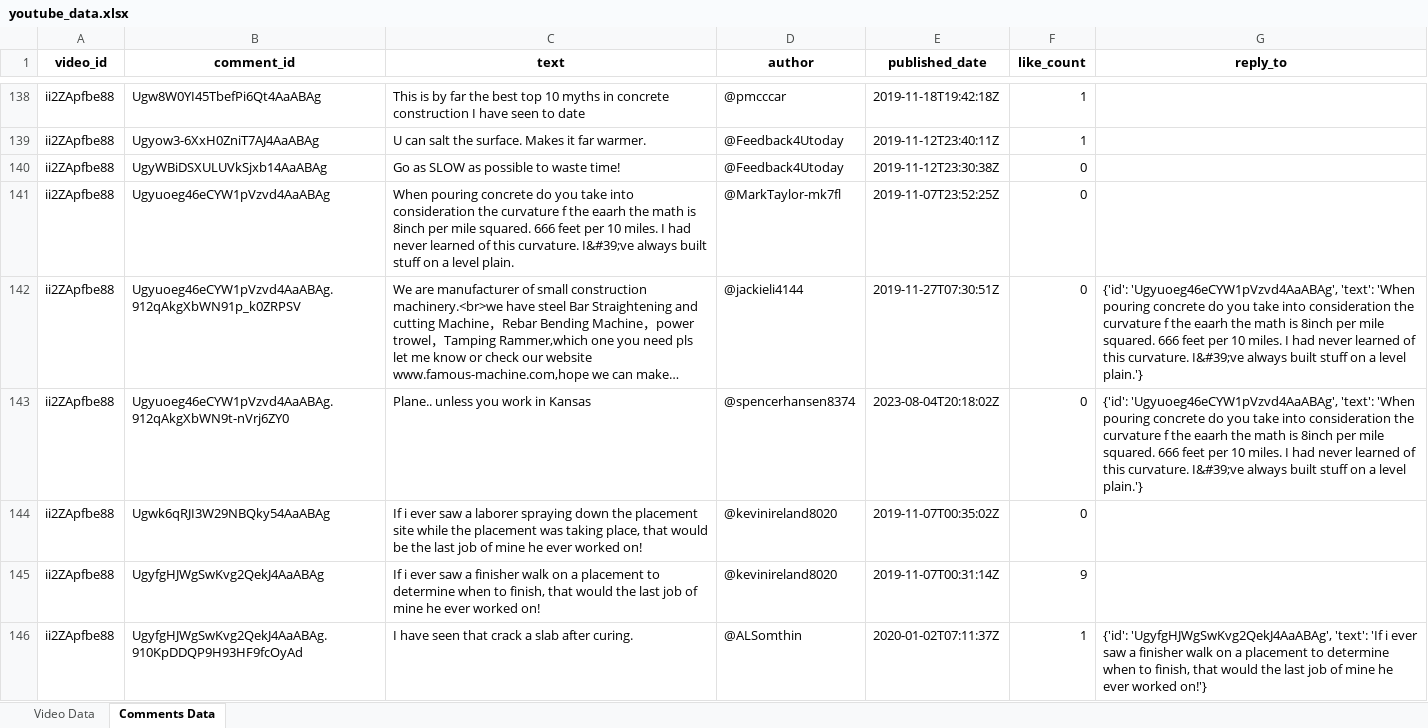
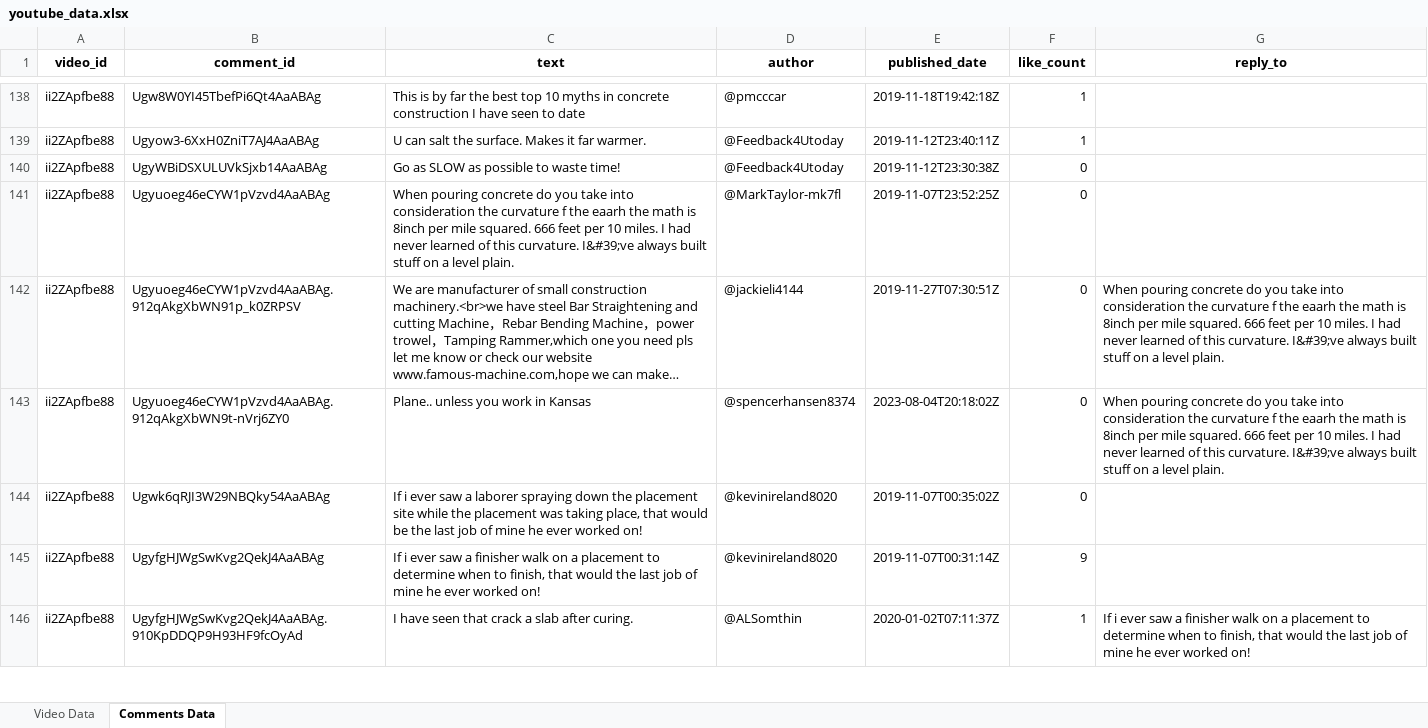
Before and after one commit to Shaheen1906/youtube-data-fetcher, an Excel workbook: youtube_data.xlsx, sheet Comments Data, drawn as a sheet; only a part is shown, gaps mark what is left out; long unchanged cells end in …; values as stored, in another font and other column widths than the file's, no borders; the diff covers the shown part only; the diff names each change by its address in the sheet, - before the commit and + after, or states it on an @@ line.

Commit message:
add pics in readme and remove id from comment replies

```diff
--- a/youtube_data.xlsx (sheet Comments Data)
+++ b/youtube_data.xlsx (sheet Comments Data)
-G142:G143 (reply_to): {'id': 'Ugyuoeg46eCYW1pVzvd4AaABAg', 'text': 'When pouring concrete do you take into consideration the curvature f the eaarh the math is 8inch per mile squared. 666 feet per 10 miles. I had never learned of this curvature. I&#39;ve always built stuff on a level plain.'}
+G142:G143 (reply_to): When pouring concrete do you take into consideration the curvature f the eaarh the math is 8inch per mile squared. 666 feet per 10 miles. I had never learned of this curvature. I&#39;ve always built stuff on a level plain.
-G146 (reply_to): {'id': 'UgyfgHJWgSwKvg2QekJ4AaABAg', 'text': 'If i ever saw a finisher walk on a placement to determine when to finish, that would the last job of mine he ever worked on!'}
+G146 (reply_to): If i ever saw a finisher walk on a placement to determine when to finish, that would the last job of mine he ever worked on!
```
Also changed, not shown: 54 edited cells elsewhere in this sheet, sheet Video Data, 2 other files.
